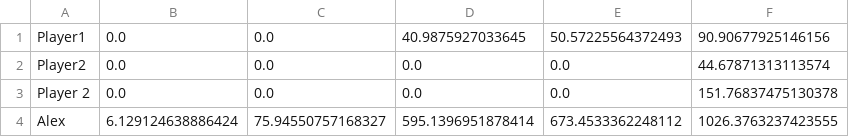
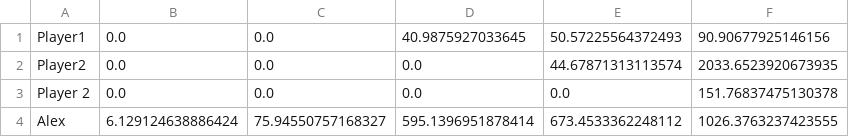
Before and after one commit to alxcd/project-maze, a CSV file: src/main/resources/fi/karelia/edu/maze/players.csv, drawn as a sheet.

```diff
--- a/src/main/resources/fi/karelia/edu/maze/players.csv
+++ b/src/main/resources/fi/karelia/edu/maze/players.csv
@@ -1,3 +1,3 @@
 Player1,0.0,0.0,40.9875927033645,50.57225564372493,90.90677925146156
-Player2,0.0,0.0,0.0,0.0,44.67871313113574
+Player2,0.0,0.0,0.0,44.67871313113574,2033.6523920673935
 Player 2,0.0,0.0,0.0,0.0,151.76837475130378
```
Also changed, not shown: 46 other files.
